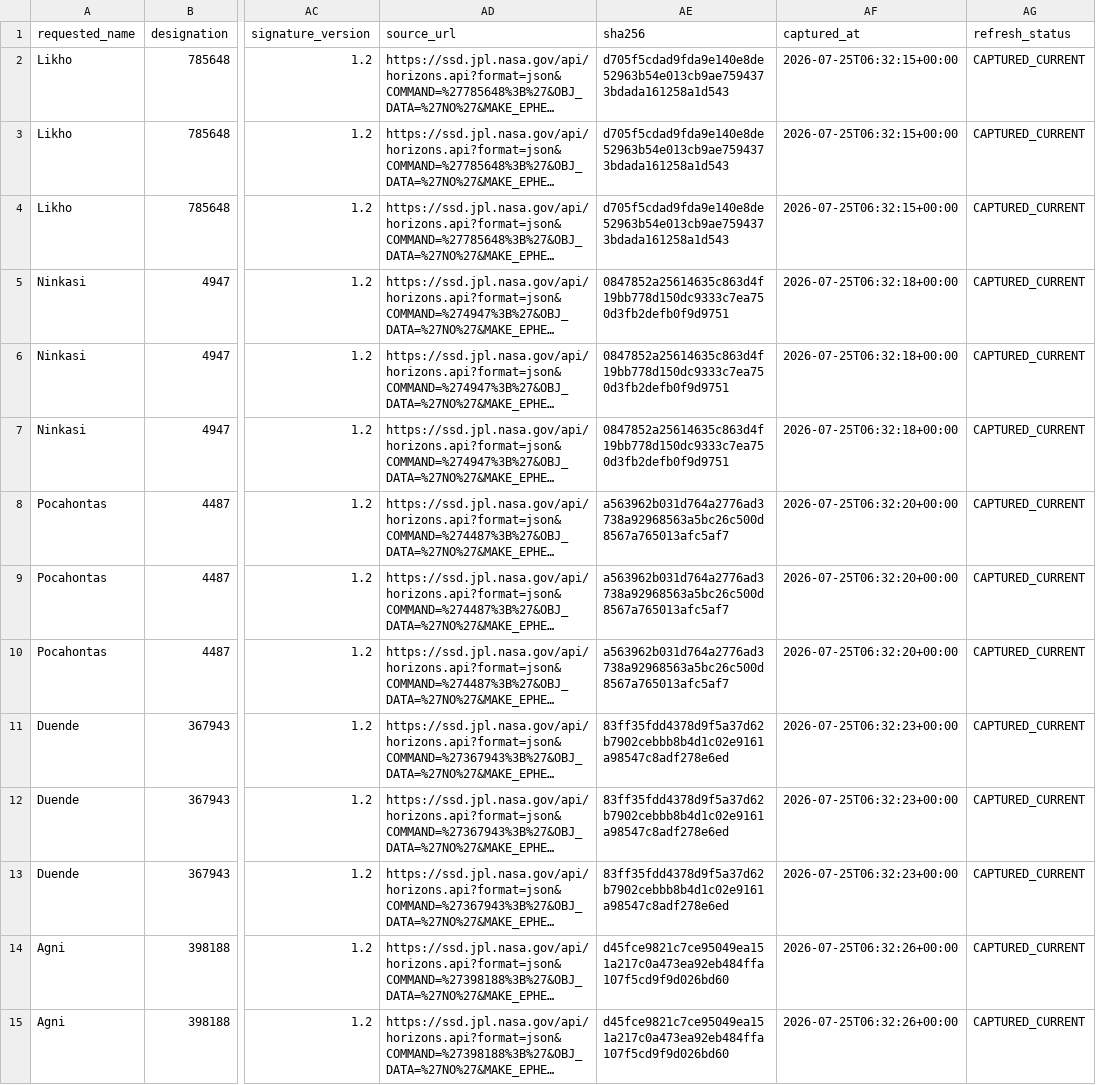
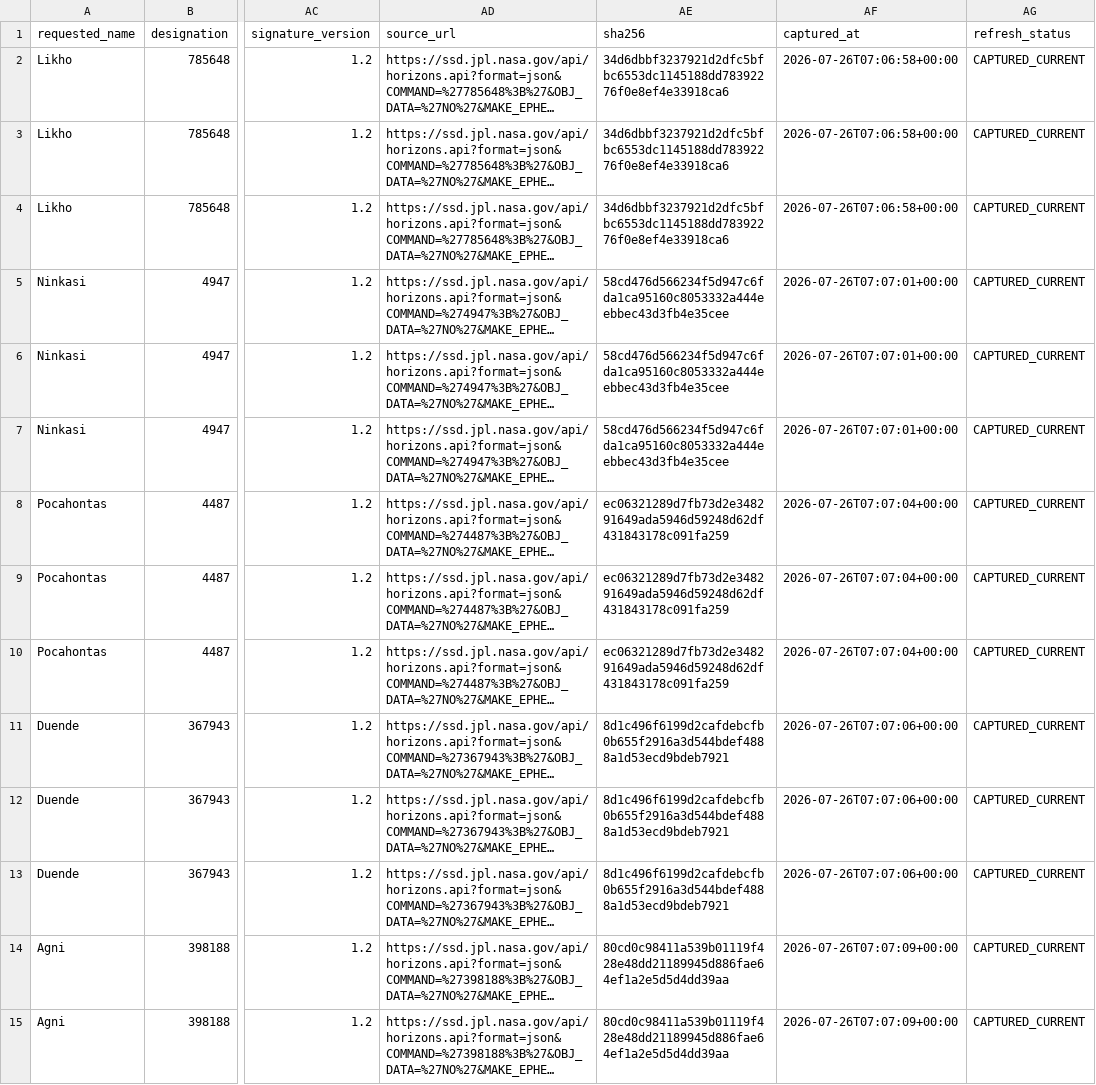
Before and after one commit to achillesromer-coder/Data, a CSV file: data/jpl/neighbours/horizons/latest/summary.csv, drawn as a sheet; only a part is shown, gaps mark what is left out; long unchanged cells end in …; the diff covers the shown part only; the diff names each change by its address in the sheet, - before the commit and + after, or states it on an @@ line.

```diff
--- a/data/jpl/neighbours/horizons/latest/summary.csv
+++ b/data/jpl/neighbours/horizons/latest/summary.csv
-AE2:AE4 (sha256): d705f5cdad9fda9e140e8de52963b54e013cb9ae7594373bdada161258a1d543
+AE2:AE4 (sha256): 34d6dbbf3237921d2dfc5bfbc6553dc1145188dd78392276f0e8ef4e33918ca6
-AF2:AF4 (captured_at): 2026-07-25T06:32:15+00:00
+AF2:AF4 (captured_at): 2026-07-26T07:06:58+00:00
-AE5:AE7 (sha256): 0847852a25614635c863d4f19bb778d150dc9333c7ea750d3fb2defb0f9d9751
+AE5:AE7 (sha256): 58cd476d566234f5d947c6fda1ca95160c8053332a444eebbec43d3fb4e35cee
-AF5:AF7 (captured_at): 2026-07-25T06:32:18+00:00
+AF5:AF7 (captured_at): 2026-07-26T07:07:01+00:00
-AE8:AE10 (sha256): a563962b031d764a2776ad3738a92968563a5bc26c500d8567a765013afc5af7
+AE8:AE10 (sha256): ec06321289d7fb73d2e348291649ada5946d59248d62df431843178c091fa259
-AF8:AF10 (captured_at): 2026-07-25T06:32:20+00:00
+AF8:AF10 (captured_at): 2026-07-26T07:07:04+00:00
-AE11:AE13 (sha256): 83ff35fdd4378d9f5a37d62b7902cebbb8b4d1c02e9161a98547c8adf278e6ed
+AE11:AE13 (sha256): 8d1c496f6199d2cafdebcfb0b655f2916a3d544bdef4888a1d53ecd9bdeb7921
-AF11:AF13 (captured_at): 2026-07-25T06:32:23+00:00
+AF11:AF13 (captured_at): 2026-07-26T07:07:06+00:00
-AE14:AE15 (sha256): d45fce9821c7ce95049ea151a217c0a473ea92eb484ffa107f5cd9f9d026bd60
+AE14:AE15 (sha256): 80cd0c98411a539b01119f428e48dd21189945d886fae64ef1a2e5d5d4dd39aa
-AF14:AF15 (captured_at): 2026-07-25T06:32:26+00:00
+AF14:AF15 (captured_at): 2026-07-26T07:07:09+00:00
```
Also changed, not shown: 98 edited cells elsewhere in this file, data/jpl/horizons/latest/summary.csv, data/jpl/neighbours/sbdb/latest/summary.csv, 33 other files.
